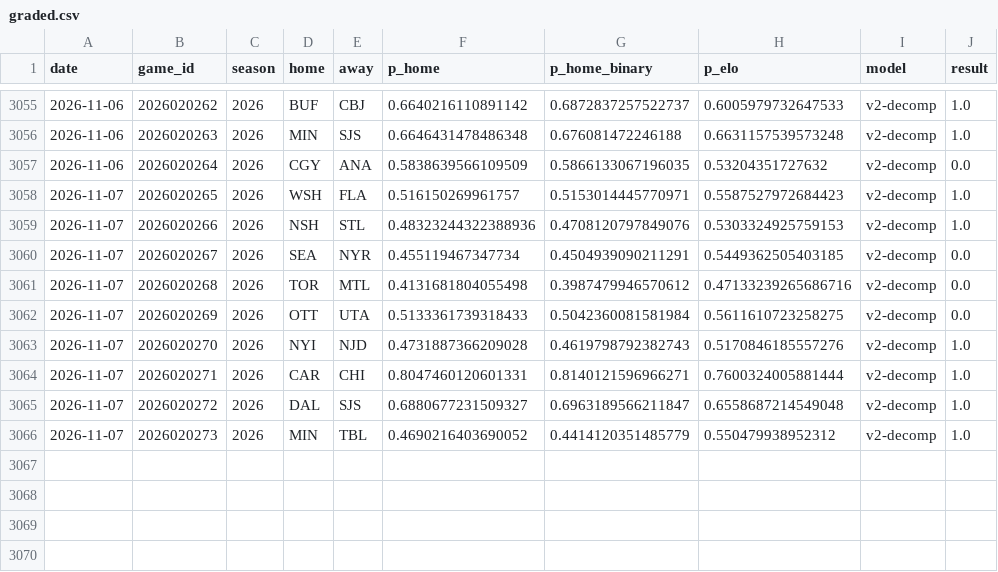
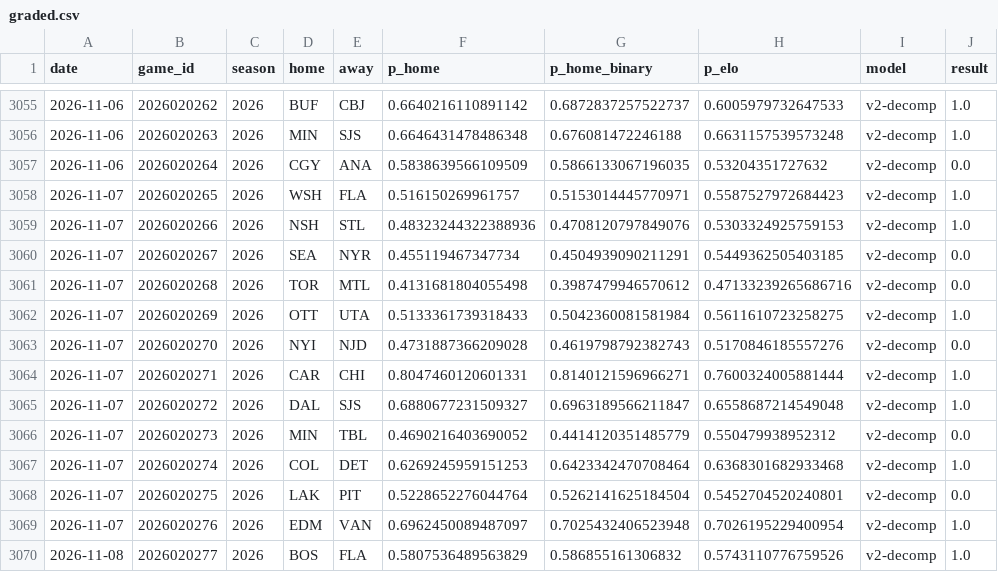
Before and after one commit to azcal/mbm-nhl, a CSV file: logs/graded.csv, drawn as a sheet; only a part is shown, gaps mark what is left out.

```diff
--- a/logs/graded.csv
+++ b/logs/graded.csv
@@ -3061,6 +3061,10 @@ date,game_id,season,home,away,p_home,p_home_binary,p_elo,model,result
 2026-11-07,2026020268,2026,TOR,MTL,0.4131681804055498,0.3987479946570612,0.47133239265686716,v2-decomp,0.0
-2026-11-07,2026020269,2026,OTT,UTA,0.5133361739318433,0.5042360081581984,0.5611610723258275,v2-decomp,0.0
-2026-11-07,2026020270,2026,NYI,NJD,0.4731887366209028,0.4619798792382743,0.5170846185557276,v2-decomp,1.0
+2026-11-07,2026020269,2026,OTT,UTA,0.5133361739318433,0.5042360081581984,0.5611610723258275,v2-decomp,1.0
+2026-11-07,2026020270,2026,NYI,NJD,0.4731887366209028,0.4619798792382743,0.5170846185557276,v2-decomp,0.0
 2026-11-07,2026020271,2026,CAR,CHI,0.8047460120601331,0.8140121596966271,0.7600324005881444,v2-decomp,1.0
 2026-11-07,2026020272,2026,DAL,SJS,0.6880677231509327,0.6963189566211847,0.6558687214549048,v2-decomp,1.0
-2026-11-07,2026020273,2026,MIN,TBL,0.4690216403690052,0.4414120351485779,0.550479938952312,v2-decomp,1.0
+2026-11-07,2026020273,2026,MIN,TBL,0.4690216403690052,0.4414120351485779,0.550479938952312,v2-decomp,0.0
+2026-11-07,2026020274,2026,COL,DET,0.6269245959151253,0.6423342470708464,0.6368301682933468,v2-decomp,1.0
+2026-11-07,2026020275,2026,LAK,PIT,0.5228652276044764,0.5262141625184504,0.5452704520240801,v2-decomp,0.0
+2026-11-07,2026020276,2026,EDM,VAN,0.6962450089487097,0.7025432406523948,0.7026195229400954,v2-decomp,1.0
+2026-11-08,2026020277,2026,BOS,FLA,0.5807536489563829,0.586855161306832,0.5743110776759526,v2-decomp,1.0
```
Also changed, not shown: data/games.csv, logs/predictions.csv, 3 other files.
